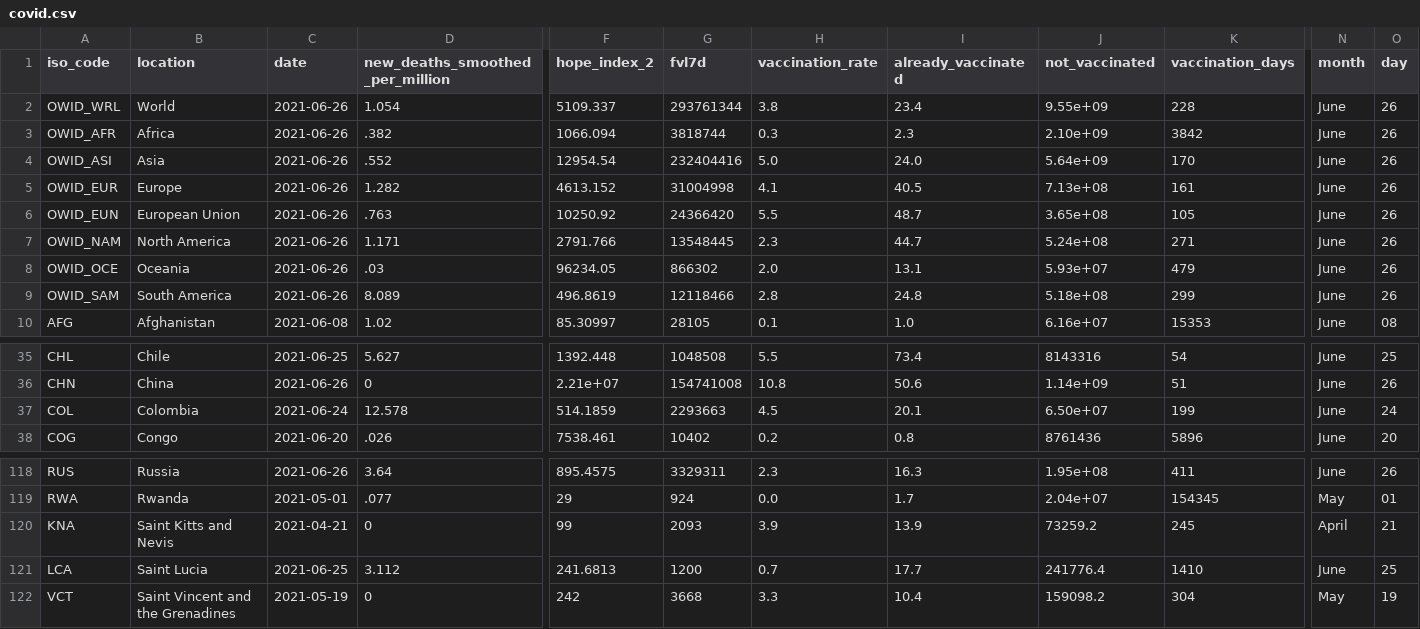
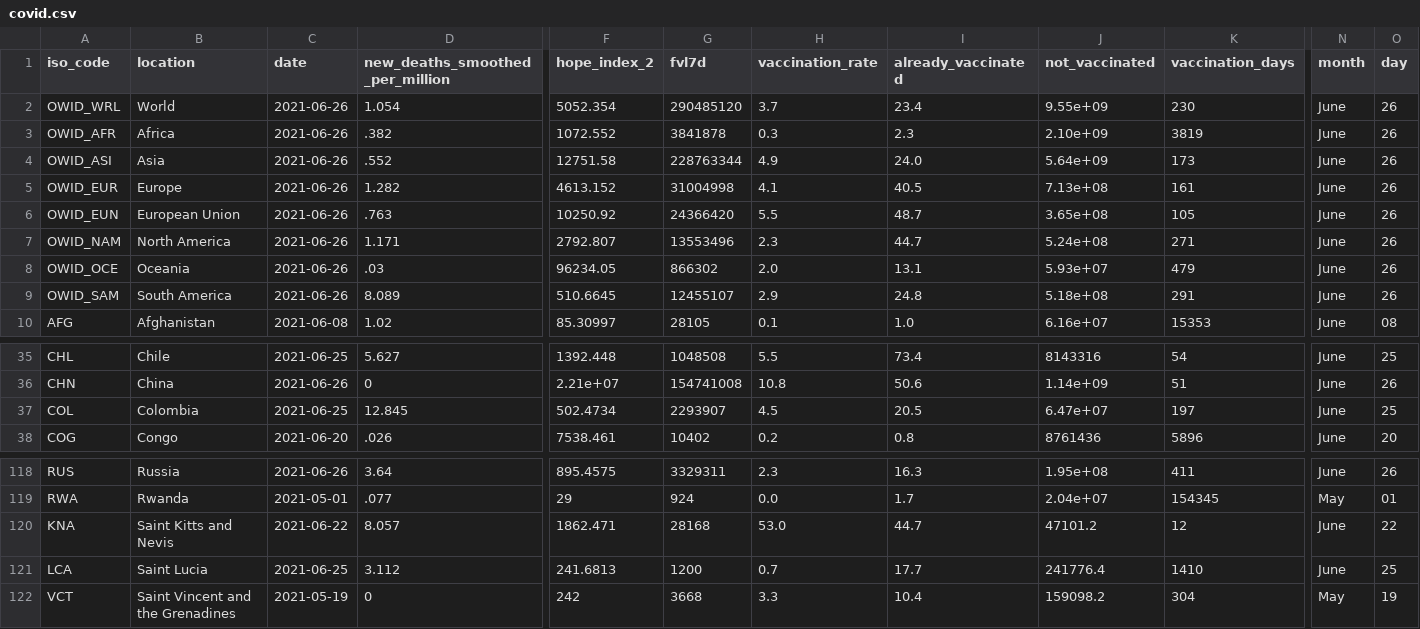
Before and after one commit to jonathanold/jonathanold.github.io, a CSV file: docs/otherdata/covid.csv, drawn as a sheet; only a part is shown, gaps mark what is left out; the diff covers the shown part only; the diff names each change by its address in the sheet, - before the commit and + after, or states it on an @@ line.

```diff
--- a/docs/otherdata/covid.csv
+++ b/docs/otherdata/covid.csv
-F2 (hope_index_2): 5109.337
+F2 (hope_index_2): 5052.354
-G2 (fvl7d): 293761344
+G2 (fvl7d): 290485120
-H2 (vaccination_rate): 3.8
+H2 (vaccination_rate): 3.7
-K2 (vaccination_days): 228
+K2 (vaccination_days): 230
-F3 (hope_index_2): 1066.094
+F3 (hope_index_2): 1072.552
-G3 (fvl7d): 3818744
+G3 (fvl7d): 3841878
-K3 (vaccination_days): 3842
+K3 (vaccination_days): 3819
-F4 (hope_index_2): 12954.54
+F4 (hope_index_2): 12751.58
-G4 (fvl7d): 232404416
+G4 (fvl7d): 228763344
-H4 (vaccination_rate): 5.0
+H4 (vaccination_rate): 4.9
-K4 (vaccination_days): 170
+K4 (vaccination_days): 173
-F7 (hope_index_2): 2791.766
+F7 (hope_index_2): 2792.807
-G7 (fvl7d): 13548445
+G7 (fvl7d): 13553496
-F9 (hope_index_2): 496.8619
+F9 (hope_index_2): 510.6645
-G9 (fvl7d): 12118466
+G9 (fvl7d): 12455107
-H9 (vaccination_rate): 2.8
+H9 (vaccination_rate): 2.9
-K9 (vaccination_days): 299
+K9 (vaccination_days): 291
-C37 (date): 2021-06-24
+C37 (date): 2021-06-25
-D37 (new_deaths_smoothed_per_million): 12.578
+D37 (new_deaths_smoothed_per_million): 12.845
-F37 (hope_index_2): 514.1859
+F37 (hope_index_2): 502.4734
-G37 (fvl7d): 2293663
+G37 (fvl7d): 2293907
-I37 (already_vaccinated): 20.1
+I37 (already_vaccinated): 20.5
-J37 (not_vaccinated): 6.50e+07
+J37 (not_vaccinated): 6.47e+07
-K37 (vaccination_days): 199
+K37 (vaccination_days): 197
-O37 (day): 24
+O37 (day): 25
-C120 (date): 2021-04-21
+C120 (date): 2021-06-22
-D120 (new_deaths_smoothed_per_million): 0
+D120 (new_deaths_smoothed_per_million): 8.057
-F120 (hope_index_2): 99
+F120 (hope_index_2): 1862.471
-G120 (fvl7d): 2093
+G120 (fvl7d): 28168
-H120 (vaccination_rate): 3.9
+H120 (vaccination_rate): 53.0
-I120 (already_vaccinated): 13.9
+I120 (already_vaccinated): 44.7
-J120 (not_vaccinated): 73259.2
+J120 (not_vaccinated): 47101.2
-K120 (vaccination_days): 245
+K120 (vaccination_days): 12
-N120 (month): April
+N120 (month): June
-O120 (day): 21
+O120 (day): 22
```
Also changed, not shown: 35 edited cells elsewhere in this file, static/otherdata/covid.csv, 4 other files.
